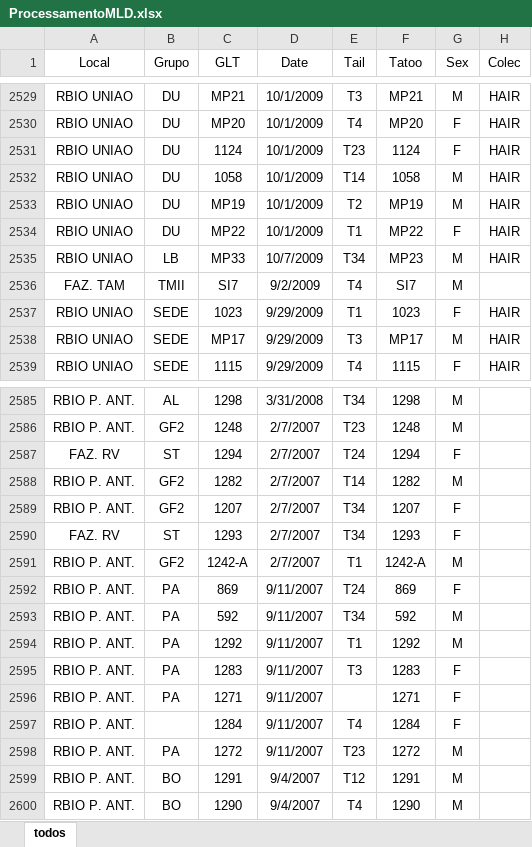
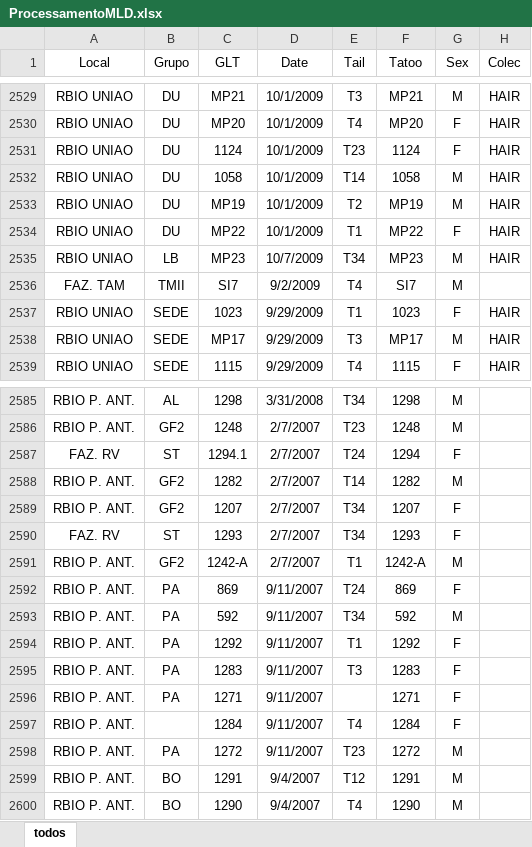
Before and after one commit to auponchon/GoldenLionTamarins, an Excel workbook: data/RawData/ProcessamentoMLD.xlsx, sheet todos, drawn as a sheet; only a part is shown, gaps mark what is left out; values as stored, in another font and other column widths than the file's, no borders; table styles not drawn; the diff covers the shown part only; the diff names each change by its address in the sheet, - before the commit and + after, or states it on an @@ line.

```diff
--- a/data/RawData/ProcessamentoMLD.xlsx (sheet todos)
+++ b/data/RawData/ProcessamentoMLD.xlsx (sheet todos)
-C2535 (GLT): MP33
+C2535 (GLT): MP23
-C2587 (GLT): 1294
+C2587 (GLT): 1294.1
-G2594 (Sex): M
+G2594 (Sex): F
```
Also changed, not shown: 15 edited cells elsewhere in this sheet, 2 other files.
